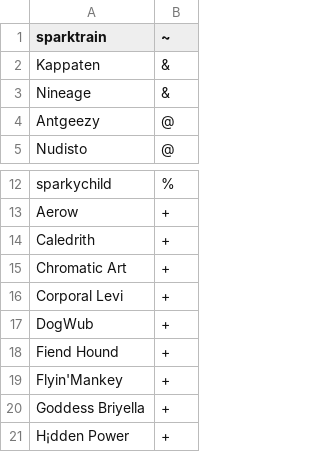
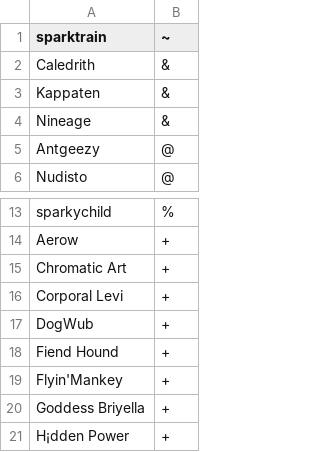
Before and after one commit to zeriloa/SparkServer, a CSV file: config/usergroups.csv, drawn as a sheet; only a part is shown, gaps mark what is left out; removed rows and columns are numbered as before the commit, all else as after; the diff names each change by its address in the sheet, - before the commit and + after, or states it on an @@ line.

Commit message:
Ugh, took me long enough to find this

```diff
--- a/config/usergroups.csv
+++ b/config/usergroups.csv
+row 2: Caledrith | &
-row 14: Caledrith | +
```
